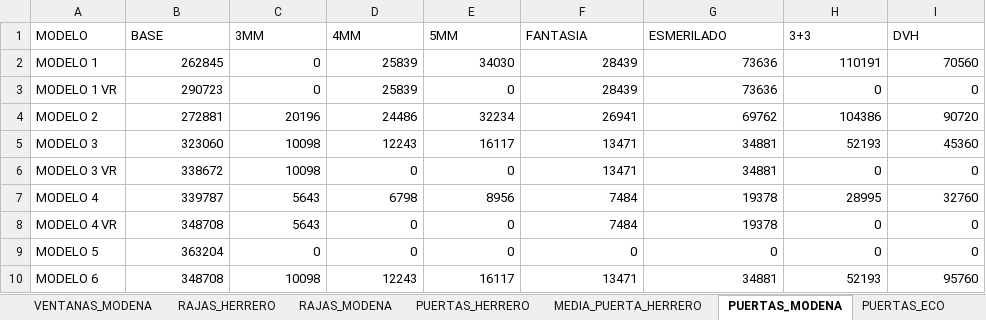
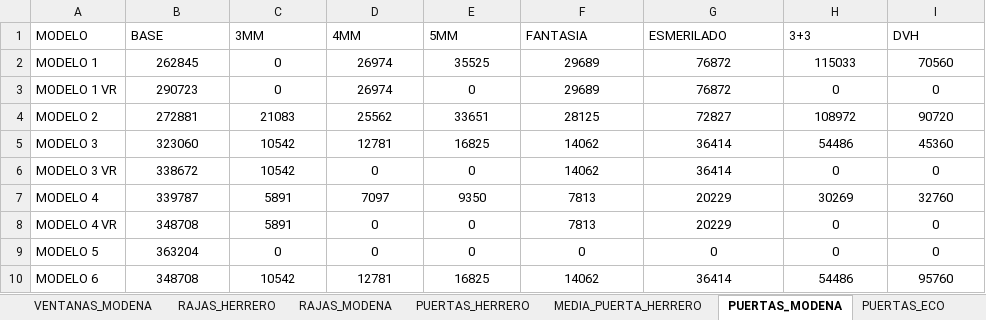
Before and after one commit to germanbelloni/sebamar-cotizador, an Excel workbook: backend/excel/catalogo.xlsx, sheet PUERTAS_MODENA, drawn as a sheet; only a part is shown; values as stored, in another font and other column widths than the file's, no borders; the diff covers the shown part only; the diff names each change by its address in the sheet, - before the commit and + after, or states it on an @@ line.

```diff
--- a/backend/excel/catalogo.xlsx (sheet PUERTAS_MODENA)
+++ b/backend/excel/catalogo.xlsx (sheet PUERTAS_MODENA)
-B2:I10 alignment: right
+B2:I10 alignment: center
-D2:D3 (4MM): 25839
+D2:D3 (4MM): 26974
-E2 (5MM): 34030
+E2 (5MM): 35525
-F2:F3 (FANTASIA): 28439
+F2:F3 (FANTASIA): 29689
-G2:G3 (ESMERILADO): 73636
+G2:G3 (ESMERILADO): 76872
-H2 (3+3): 110191
+H2 (3+3): 115033
-C4 (3MM): 20196
+C4 (3MM): 21083
-D4 (4MM): 24486
+D4 (4MM): 25562
-E4 (5MM): 32234
+E4 (5MM): 33651
-F4 (FANTASIA): 26941
+F4 (FANTASIA): 28125
-G4 (ESMERILADO): 69762
+G4 (ESMERILADO): 72827
-H4 (3+3): 104386
+H4 (3+3): 108972
-C5:C6 (3MM): 10098
+C5:C6 (3MM): 10542
-D5 (4MM): 12243
+D5 (4MM): 12781
-E5 (5MM): 16117
+E5 (5MM): 16825
-F5:F6 (FANTASIA): 13471
+F5:F6 (FANTASIA): 14062
-G5:G6 (ESMERILADO): 34881
+G5:G6 (ESMERILADO): 36414
-H5 (3+3): 52193
+H5 (3+3): 54486
-C7:C8 (3MM): 5643
+C7:C8 (3MM): 5891
-D7 (4MM): 6798
+D7 (4MM): 7097
-E7 (5MM): 8956
+E7 (5MM): 9350
-F7:F8 (FANTASIA): 7484
+F7:F8 (FANTASIA): 7813
-G7:G8 (ESMERILADO): 19378
+G7:G8 (ESMERILADO): 20229
-H7 (3+3): 28995
+H7 (3+3): 30269
-C10 (3MM): 10098
+C10 (3MM): 10542
-D10 (4MM): 12243
+D10 (4MM): 12781
-E10 (5MM): 16117
+E10 (5MM): 16825
-F10 (FANTASIA): 13471
+F10 (FANTASIA): 14062
-G10 (ESMERILADO): 34881
+G10 (ESMERILADO): 36414
-H10 (3+3): 52193
+H10 (3+3): 54486
```
Also changed, not shown: 39 edited cells and cell formats elsewhere in this sheet, sheet RAJAS_HERRERO, sheet RAJAS_MODENA, sheet VENTANAS_MODENA, sheet VENTANAS_HERRERO, sheet PUERTAS_HERRERO, sheet PUERTAS_PLACA, 3 more sheets, formulas that keep their value, 25 other files.
